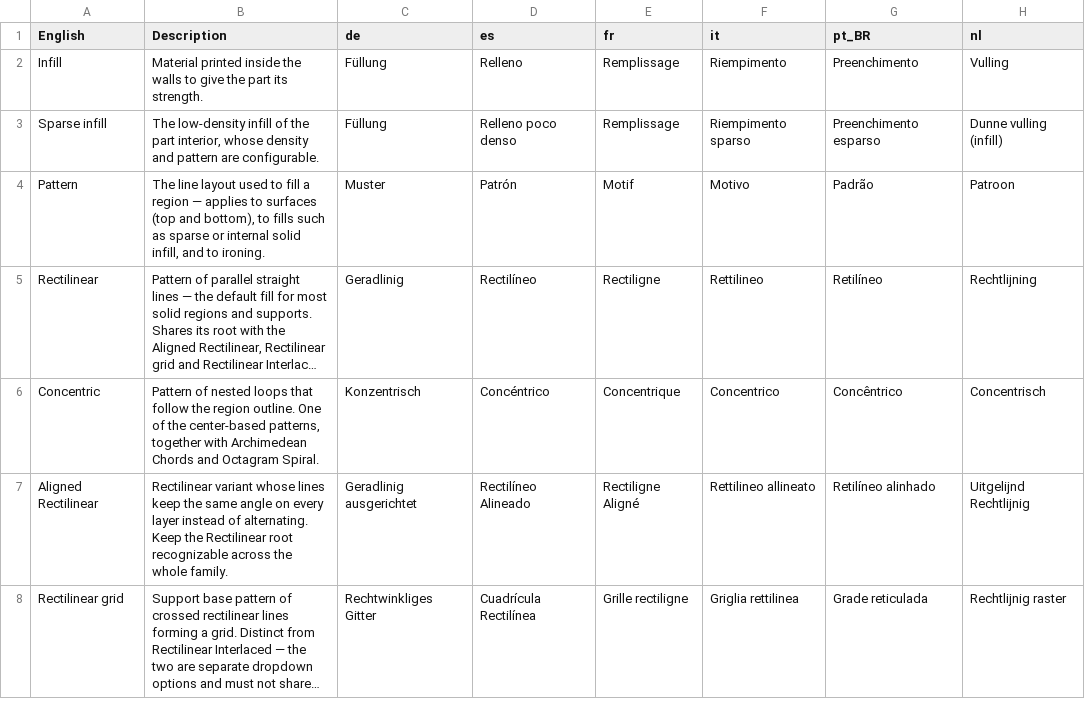
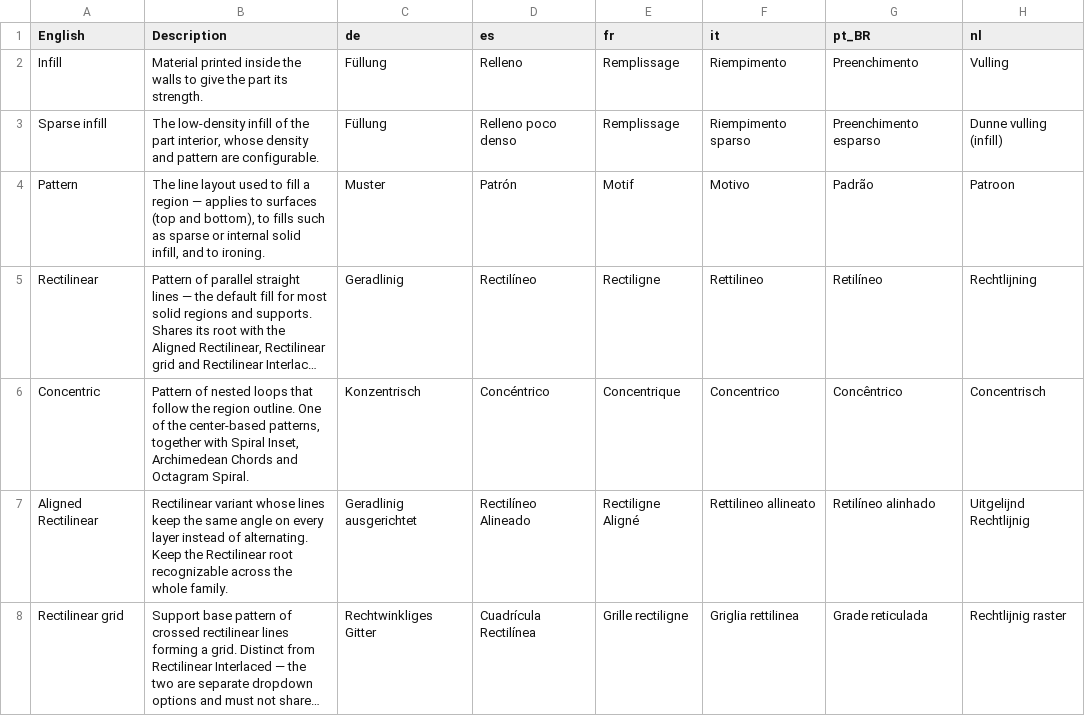
Before and after one commit to NanashiTheNameless/OrcaSlicer_WIKI, a TSV file: developer_reference/localization_glossary.tsv, drawn as a sheet; only a part is shown; long unchanged cells end in …; the diff covers the shown part only; the diff names each change by its address in the sheet, - before the commit and + after, or states it on an @@ line.

Commit message:
Add Spiral Inset glossary term (#353)

```diff
--- a/developer_reference/localization_glossary.tsv
+++ b/developer_reference/localization_glossary.tsv
-B6 (Description): …together with Archimedean Chords…
+B6 (Description): …together with Spiral Inset, Archimedean Chords…
```
Also changed, not shown: 1 added row elsewhere in this file, 1 other file.
